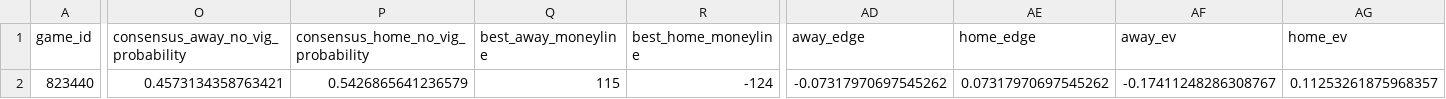
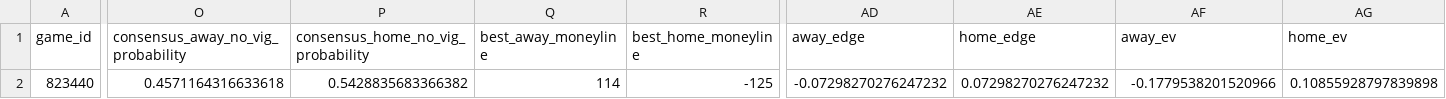
Before and after one commit to jcabanti/MLB-Moneyline-Prediction-v5-xGBoost, a CSV file: reports/daily/daily_predictions_v5_hybrid_2026-07-16.csv, drawn as a sheet; only a part is shown, gaps mark what is left out; the diff covers the shown part only; the diff names each change by its address in the sheet, - before the commit and + after, or states it on an @@ line.

```diff
--- a/reports/daily/daily_predictions_v5_hybrid_2026-07-16.csv
+++ b/reports/daily/daily_predictions_v5_hybrid_2026-07-16.csv
-O2: 0.4573134358763421
+O2: 0.4571164316633618
-P2: 0.5426865641236579
+P2: 0.5428835683366382
-Q2 (best_away_moneyline): 115
+Q2 (best_away_moneyline): 114
-R2 (best_home_moneyline): -124
+R2 (best_home_moneyline): -125
-AD2 (away_edge): -0.07317970697545262
+AD2 (away_edge): -0.07298270276247232
-AE2 (home_edge): 0.07317970697545262
+AE2 (home_edge): 0.07298270276247232
-AF2 (away_ev): -0.17411248286308767
+AF2 (away_ev): -0.1779538201520966
-AG2 (home_ev): 0.11253261875968357
+AG2 (home_ev): 0.10855928797839898
```
Also changed, not shown: 4 edited cells elsewhere in this file, 2 other files.
